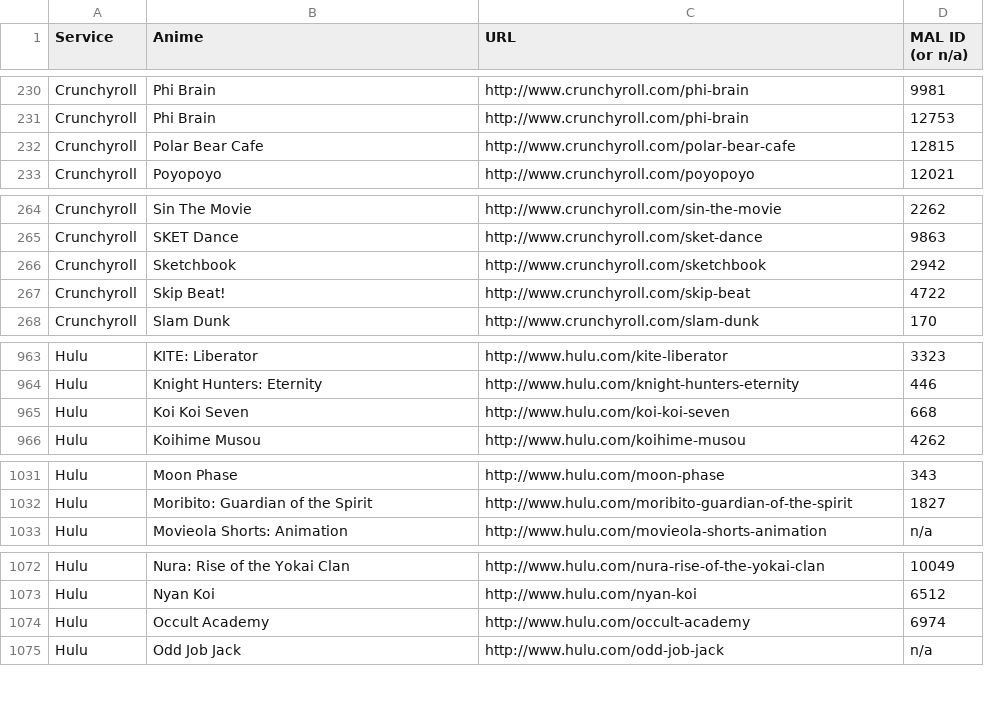
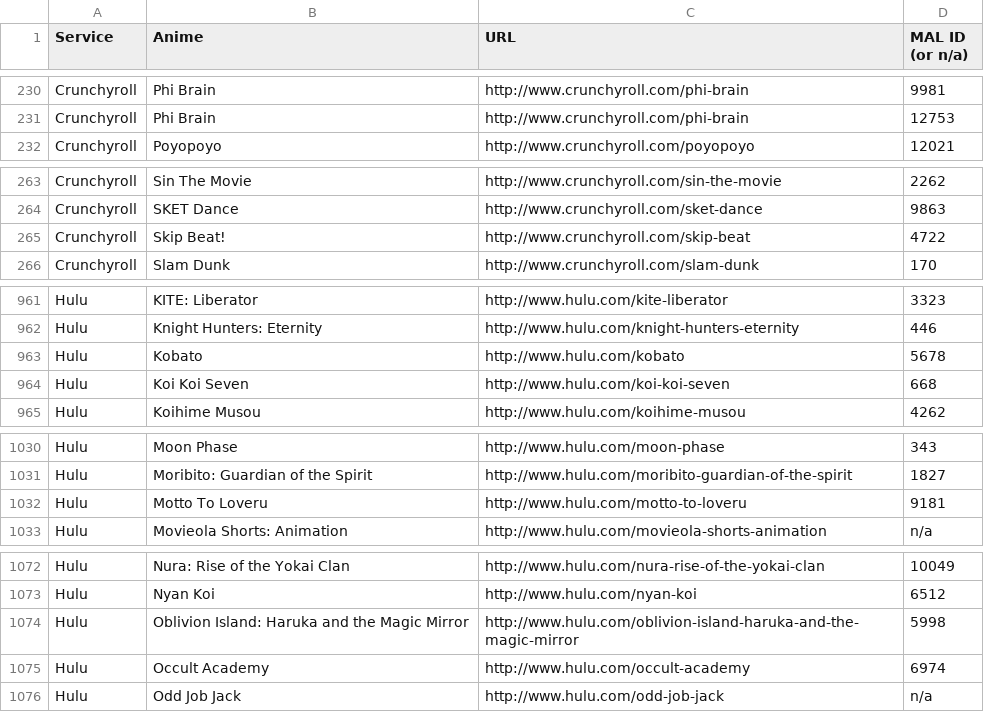
Before and after one commit to LHCGreg/animerecs, a CSV file: AnimeRecs.UpdateStreams/streaming_name_mapping.csv, drawn as a sheet; only a part is shown, gaps mark what is left out; the diff covers the shown part only.

Commit message:
Stream update.

```diff
--- a/AnimeRecs.UpdateStreams/streaming_name_mapping.csv
+++ b/AnimeRecs.UpdateStreams/streaming_name_mapping.csv
@@ -231,3 +231,2 @@ Service,Anime,URL,MAL ID (or n/a)
 "Crunchyroll","Phi Brain","http://www.crunchyroll.com/phi-brain",12753
-"Crunchyroll","Polar Bear Cafe","http://www.crunchyroll.com/polar-bear-cafe",12815
 "Crunchyroll","Poyopoyo","http://www.crunchyroll.com/poyopoyo",12021
@@ -265,3 +264,2 @@ Service,Anime,URL,MAL ID (or n/a)
 "Crunchyroll","SKET Dance","http://www.crunchyroll.com/sket-dance",9863
-"Crunchyroll","Sketchbook","http://www.crunchyroll.com/sketchbook",2942
 "Crunchyroll","Skip Beat!","http://www.crunchyroll.com/skip-beat",4722
@@ -964,2 +962,3 @@ Service,Anime,URL,MAL ID (or n/a)
 "Hulu","Knight Hunters: Eternity","http://www.hulu.com/knight-hunters-eternity",446
+"Hulu","Kobato","http://www.hulu.com/kobato",5678
 "Hulu","Koi Koi Seven","http://www.hulu.com/koi-koi-seven",668
@@ -1032,2 +1031,3 @@ Service,Anime,URL,MAL ID (or n/a)
 "Hulu","Moribito: Guardian of the Spirit","http://www.hulu.com/moribito-guardian-of-the-spirit",1827
+"Hulu","Motto To Loveru","http://www.hulu.com/motto-to-loveru",9181
 "Hulu","Movieola Shorts: Animation","http://www.hulu.com/movieola-shorts-animation",n/a
@@ -1073,2 +1073,3 @@ Service,Anime,URL,MAL ID (or n/a)
 "Hulu","Nyan Koi","http://www.hulu.com/nyan-koi",6512
+"Hulu","Oblivion Island: Haruka and the Magic Mirror","http://www.hulu.com/oblivion-island-haruka-and-the-magic-mirror",5998
 "Hulu","Occult Academy","http://www.hulu.com/occult-academy",6974
```
Also changed, not shown: 1 added row elsewhere in this file, 1 other file.
